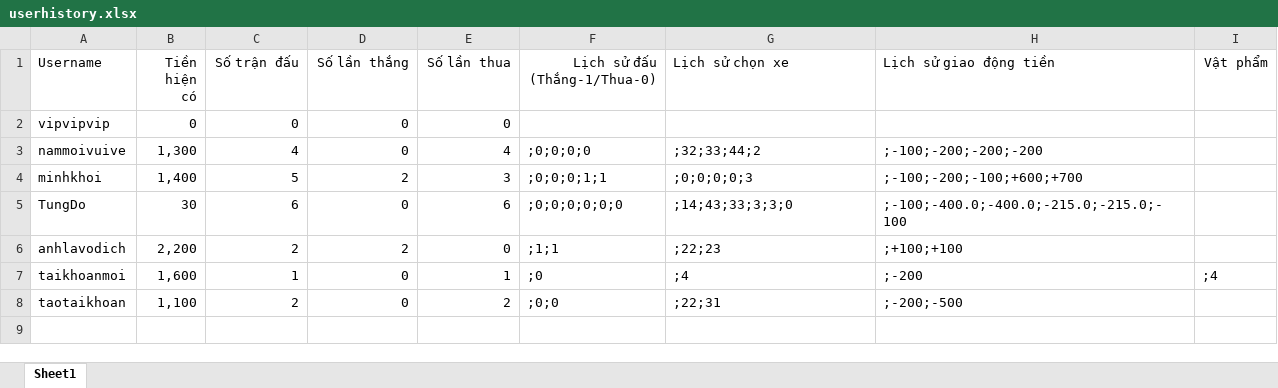
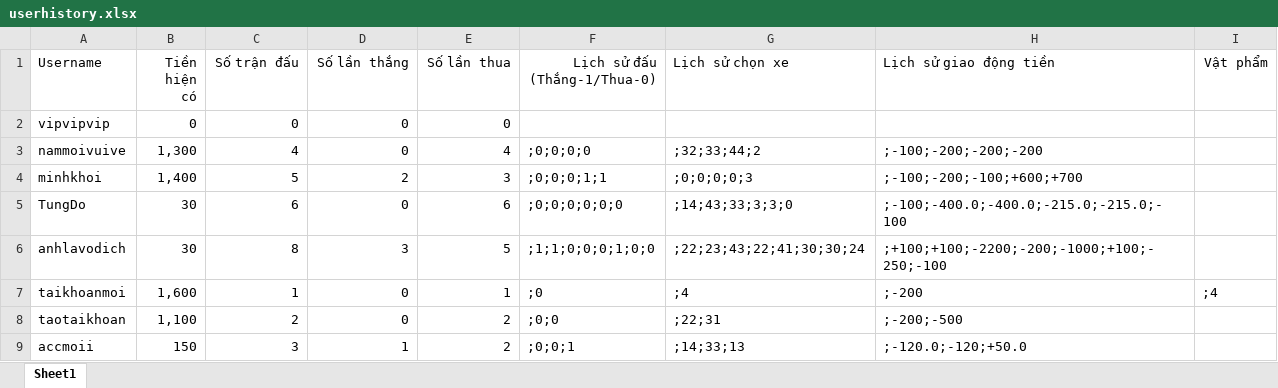
Before and after one commit to phnguynmkhoi/game, an Excel workbook: data/userhistory.xlsx, sheet Sheet1, drawn as a sheet; values as stored, in another font and other column widths than the file's, no borders; the diff names each change by its address in the sheet, - before the commit and + after, or states it on an @@ line.

```diff
--- a/data/userhistory.xlsx (sheet Sheet1)
+++ b/data/userhistory.xlsx (sheet Sheet1)
-B6 (Tiền hiện có): 2,200
+B6 (Tiền hiện có): 30
-C6 (Số trận đấu): 2
+C6 (Số trận đấu): 8
-D6 (Số lần thắng): 2
+D6 (Số lần thắng): 3
-E6 (Số lần thua): 0
+E6 (Số lần thua): 5
-F6 (Lịch sử đấu (Thắng-1/Thua-0)): ;1;1
+F6 (Lịch sử đấu (Thắng-1/Thua-0)): ;1;1;0;0;0;1;0;0
-G6 (Lịch sử chọn xe): ;22;23
+G6 (Lịch sử chọn xe): ;22;23;43;22;41;30;30;24
-H6 (Lịch sử giao động tiền): ;+100;+100
+H6 (Lịch sử giao động tiền): ;+100;+100;-2200;-200;-1000;+100;-250;-100
+row 9: accmoii | 150 | 3 | 1 | 2 | ;0;0;1 | ;14;33;13 | ;-120.0;-120;+50.0
```
Also changed, not shown: 11 other files.
